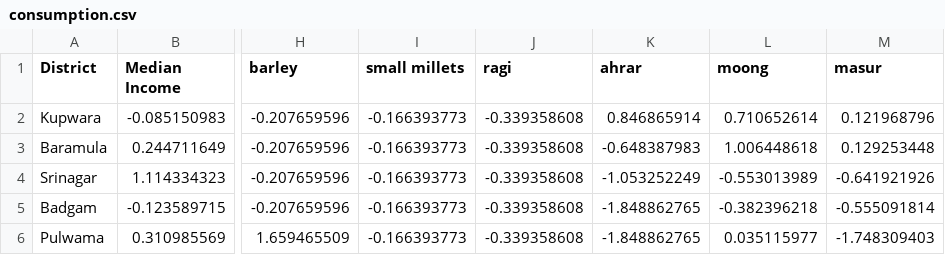
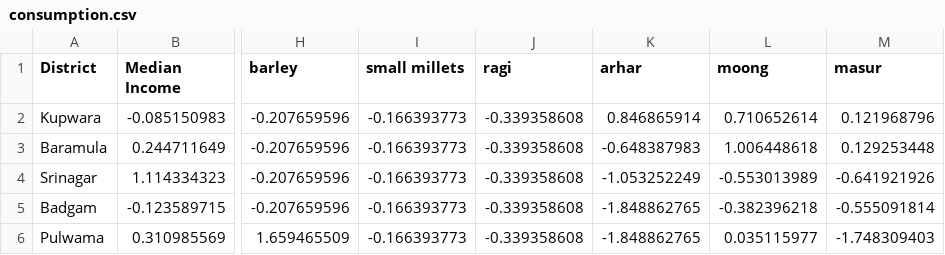
Before and after one commit to fructose/pds, a CSV file: data/consumption.csv, drawn as a sheet; only a part is shown, gaps mark what is left out; the diff names each change by its address in the sheet, - before the commit and + after, or states it on an @@ line.

```diff
--- a/data/consumption.csv
+++ b/data/consumption.csv
-K1: ahrar
+K1: arhar
```
Also changed, not shown: 10 other files.
